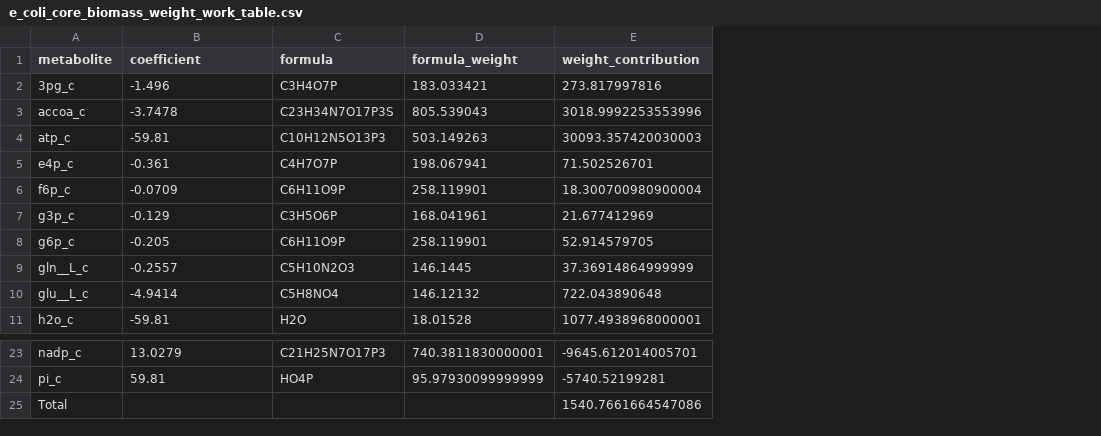
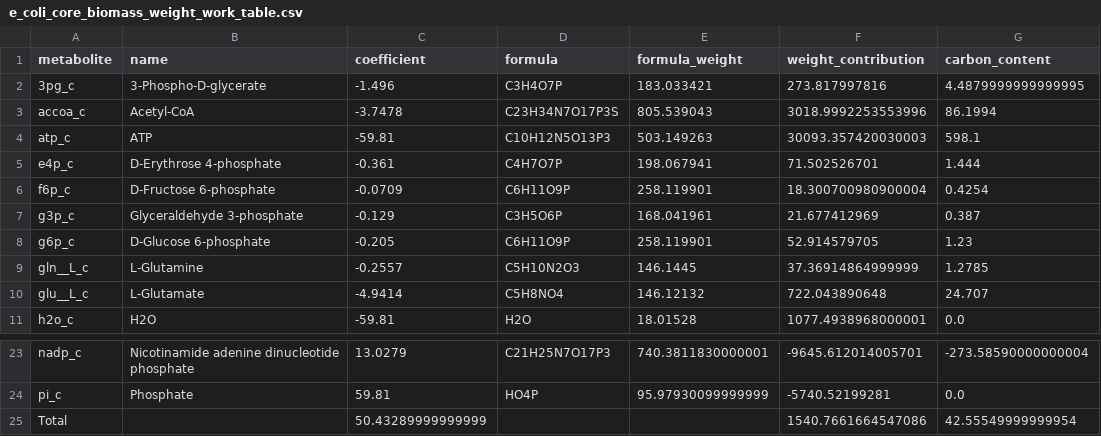
Before and after one commit to C-CoMP-STC/GEM-utilities, a CSV file: get_real_model_biomass_weights/results/e_coli_core_biomass_weight_work_table.csv, drawn as a sheet; only a part is shown, gaps mark what is left out; addresses are those after the commit; the diff names each change by its address in the sheet, - before the commit and + after, or states it on an @@ line.

```diff
--- a/get_real_model_biomass_weights/results/e_coli_core_biomass_weight_work_table.csv
+++ b/get_real_model_biomass_weights/results/e_coli_core_biomass_weight_work_table.csv
+column B (name), rows 2-11: 3-Phospho-D-glycerate | Acetyl-CoA | ATP | D-Erythrose 4-phosphate | D-Fructose 6-phosphate | Glyceraldehyde 3-phosphate | D-Glucose 6-phosphate | L-Glutamine | L-Glutamate | H2O; rows 23-24: Nicotinamide adenine dinucleotide phosphate | Phosphate
+column G (carbon_content), rows 2-11: 4.4879999999999995 | 86.1994 | 598.1 | 1.444 | 0.4254 | 0.387 | 1.23 | 1.2785 | 24.707 | 0.0; rows 23-25: -273.58590000000004 | 0.0 | 42.55549999999954
-C25 (coefficient): (empty)
+C25 (coefficient): 50.43289999999999
```
Also changed, not shown: get_real_model_biomass_weights/results/CACIA_model_kbase_biomass_weight_work_table.csv, get_real_model_biomass_weights/results/iJO1366_biomass_weight_work_table.csv, 2 other files.
